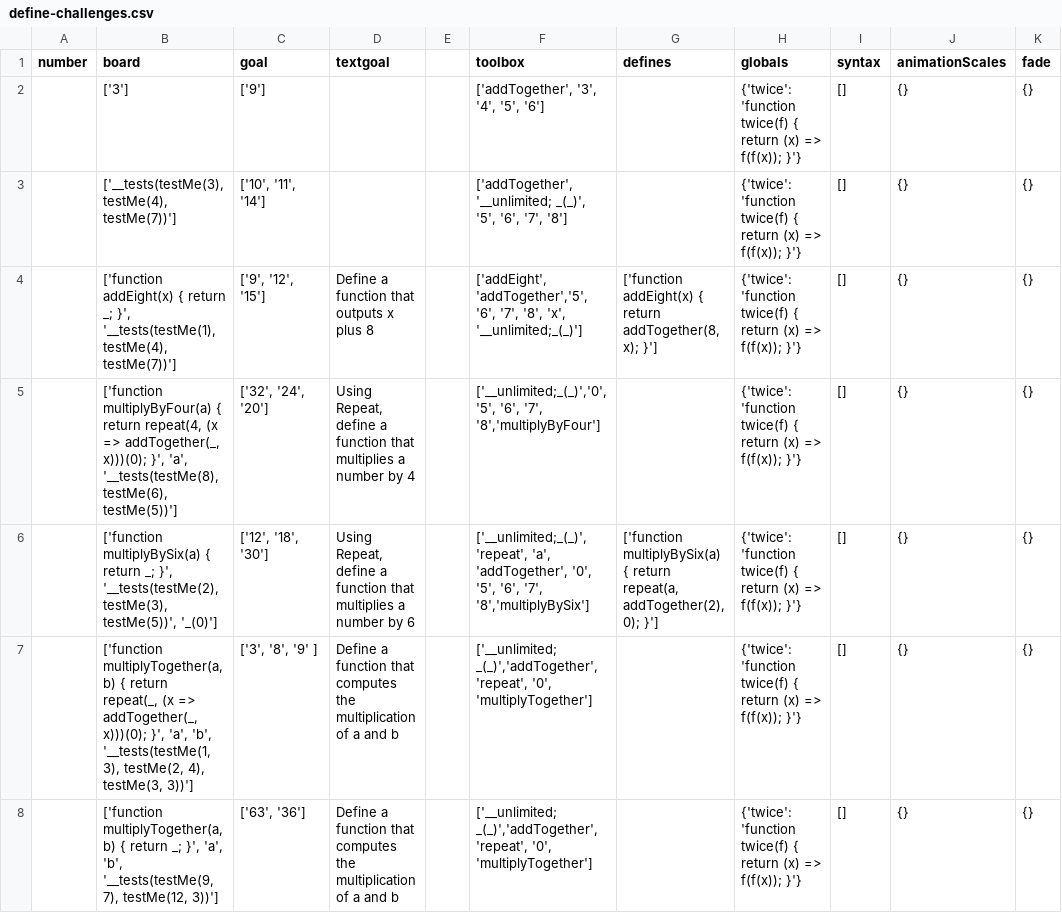
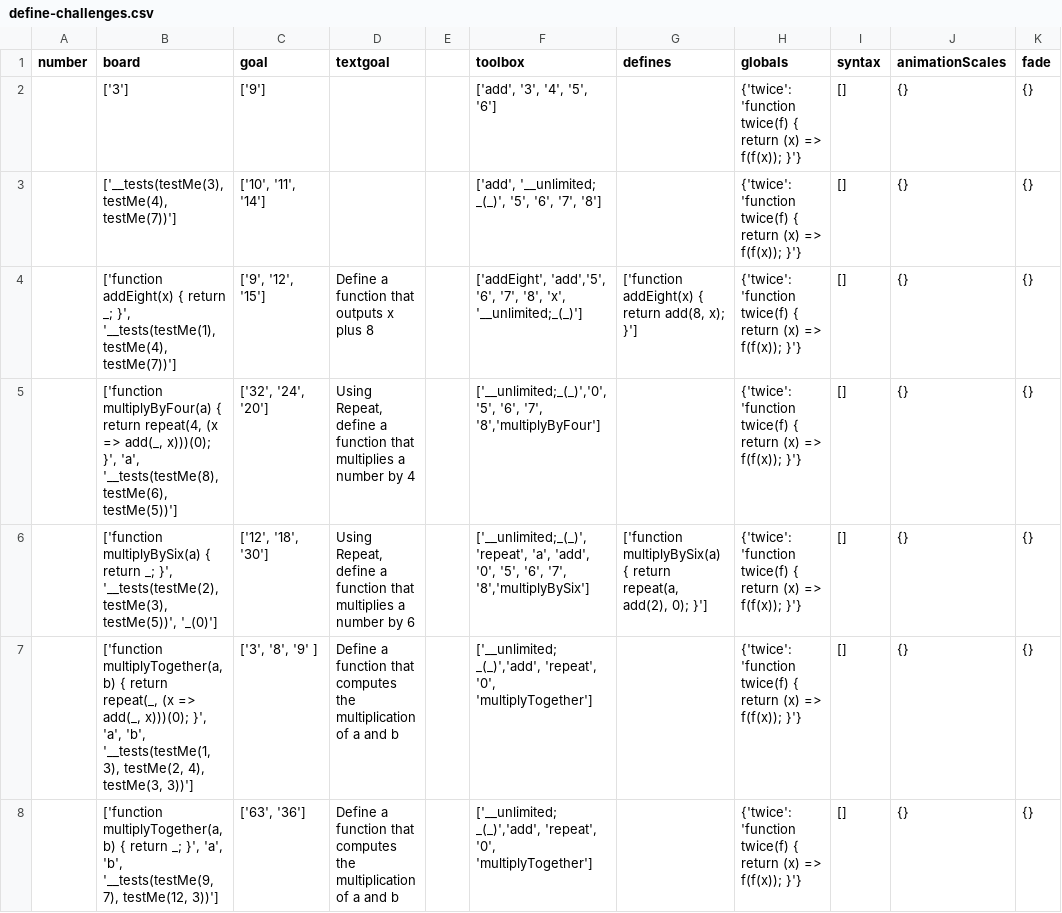
Before and after one commit to laptou/reduct, a CSV file: chapterutil/levels/define-challenges.csv, drawn as a sheet.

Commit message:
rename addTogether -> add

```diff
--- a/chapterutil/levels/define-challenges.csv
+++ b/chapterutil/levels/define-challenges.csv
@@ -1,8 +1,8 @@
 number,board,goal,textgoal,,toolbox,defines,globals,syntax,animationScales,fade
-,['3'],['9'],,,"['addTogether', '3', '4', '5', '6']",,{'twice': 'function twice(f) { return (x) => f(f(x)); }'},[],{},{}
-,"['__tests(testMe(3), testMe(4), testMe(7))']","['10', '11', '14']",,,"['addTogether', '__unlimited; _(_)', '5', '6', '7', '8']",,{'twice': 'function twice(f) { return (x) => f(f(x)); }'},[],{},{}
-,"['function addEight(x) { return _; }', '__tests(testMe(1), testMe(4), testMe(7))']","['9', '12', '15']",Define a function that outputs x plus 8,,"['addEight', 'addTogether','5', '6', '7', '8', 'x', '__unlimited;_(_)']","['function addEight(x) { return addTogether(8, x); }']",{'twice': 'function twice(f) { return (x) => f(f(x)); }'},[],{},{}
-,"['function multiplyByFour(a) { return repeat(4, (x => addTogether(_, x)))(0); }', 'a', '__tests(testMe(8), testMe(6), testMe(5))']","['32', '24', '20']","Using Repeat, define a function that multiplies a number by 4",,"['__unlimited;_(_)','0', '5', '6', '7', '8','multiplyByFour']",,{'twice': 'function twice(f) { return (x) => f(f(x)); }'},[],{},{}
-,"['function multiplyBySix(a) { return _; }', '__tests(testMe(2), testMe(3), testMe(5))', '_(0)']","['12', '18', '30']","Using Repeat, define a function that multiplies a number by 6",,"['__unlimited;_(_)', 'repeat', 'a',  'addTogether', '0', '5', '6', '7', '8','multiplyBySix']","['function multiplyBySix(a) { return repeat(a, addTogether(2), 0); }']",{'twice': 'function twice(f) { return (x) => f(f(x)); }'},[],{},{}
-,"['function multiplyTogether(a, b) { return repeat(_, (x => addTogether(_, x)))(0); }', 'a', 'b', '__tests(testMe(1, 3), testMe(2, 4), testMe(3, 3))']","['3', '8', '9' ]",Define a function that computes the multiplication of a and b,,"['__unlimited; _(_)','addTogether', 'repeat', '0', 'multiplyTogether']",,{'twice': 'function twice(f) { return (x) => f(f(x)); }'},[],{},{}
-,"['function multiplyTogether(a, b) { return _; }', 'a', 'b', '__tests(testMe(9, 7), testMe(12, 3))']","['63', '36']",Define a function that computes the multiplication of a and b,,"['__unlimited; _(_)','addTogether', 'repeat', '0', 'multiplyTogether']",,{'twice': 'function twice(f) { return (x) => f(f(x)); }'},[],{},{}
+,['3'],['9'],,,"['add', '3', '4', '5', '6']",,{'twice': 'function twice(f) { return (x) => f(f(x)); }'},[],{},{}
+,"['__tests(testMe(3), testMe(4), testMe(7))']","['10', '11', '14']",,,"['add', '__unlimited; _(_)', '5', '6', '7', '8']",,{'twice': 'function twice(f) { return (x) => f(f(x)); }'},[],{},{}
+,"['function addEight(x) { return _; }', '__tests(testMe(1), testMe(4), testMe(7))']","['9', '12', '15']",Define a function that outputs x plus 8,,"['addEight', 'add','5', '6', '7', '8', 'x', '__unlimited;_(_)']","['function addEight(x) { return add(8, x); }']",{'twice': 'function twice(f) { return (x) => f(f(x)); }'},[],{},{}
+,"['function multiplyByFour(a) { return repeat(4, (x => add(_, x)))(0); }', 'a', '__tests(testMe(8), testMe(6), testMe(5))']","['32', '24', '20']","Using Repeat, define a function that multiplies a number by 4",,"['__unlimited;_(_)','0', '5', '6', '7', '8','multiplyByFour']",,{'twice': 'function twice(f) { return (x) => f(f(x)); }'},[],{},{}
+,"['function multiplyBySix(a) { return _; }', '__tests(testMe(2), testMe(3), testMe(5))', '_(0)']","['12', '18', '30']","Using Repeat, define a function that multiplies a number by 6",,"['__unlimited;_(_)', 'repeat', 'a',  'add', '0', '5', '6', '7', '8','multiplyBySix']","['function multiplyBySix(a) { return repeat(a, add(2), 0); }']",{'twice': 'function twice(f) { return (x) => f(f(x)); }'},[],{},{}
+,"['function multiplyTogether(a, b) { return repeat(_, (x => add(_, x)))(0); }', 'a', 'b', '__tests(testMe(1, 3), testMe(2, 4), testMe(3, 3))']","['3', '8', '9' ]",Define a function that computes the multiplication of a and b,,"['__unlimited; _(_)','add', 'repeat', '0', 'multiplyTogether']",,{'twice': 'function twice(f) { return (x) => f(f(x)); }'},[],{},{}
+,"['function multiplyTogether(a, b) { return _; }', 'a', 'b', '__tests(testMe(9, 7), testMe(12, 3))']","['63', '36']",Define a function that computes the multiplication of a and b,,"['__unlimited; _(_)','add', 'repeat', '0', 'multiplyTogether']",,{'twice': 'function twice(f) { return (x) => f(f(x)); }'},[],{},{}
```
Also changed, not shown: chapterutil/levels/higher-order-functions.csv, 2 other files.
